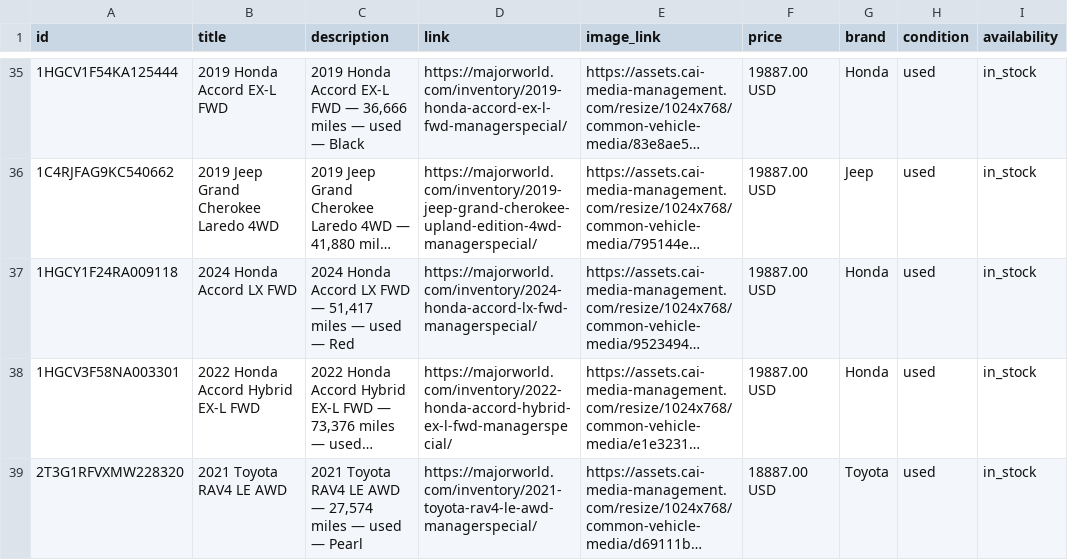
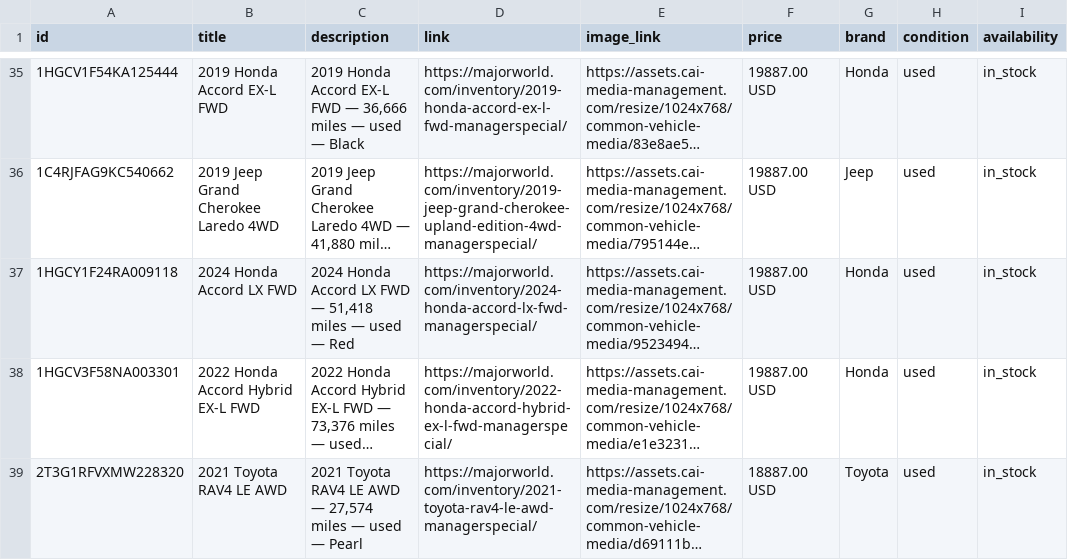
Before and after one commit to orenagassy/MW_feed, a CSV file: reddit_feed.csv, drawn as a sheet; only a part is shown, gaps mark what is left out; long unchanged cells end in …; the diff names each change by its address in the sheet, - before the commit and + after, or states it on an @@ line.

Commit message:
Feed update 2026-09-16 10:35 UTC

```diff
--- a/reddit_feed.csv
+++ b/reddit_feed.csv
-C37 (description): …FWD — 51,417 miles —…
+C37 (description): …FWD — 51,418 miles —…
```
